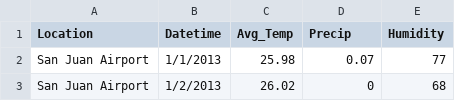
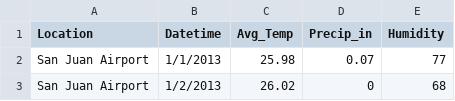
Before and after one commit to T-MInDS/Aedes-AI_Forecasting, a CSV file: data/Weather/san_juan_airport.csv, drawn as a sheet; only a part is shown.

Commit message:
Fixed NN predictions for PR locations

```diff
--- a/data/Weather/san_juan_airport.csv
+++ b/data/Weather/san_juan_airport.csv
@@ -1,2 +1,2 @@
-Location,Datetime,Avg_Temp,Precip,Humidity
+Location,Datetime,Avg_Temp,Precip_in,Humidity
 San Juan Airport,1/1/2013,25.98,0.07,77
```
Also changed, not shown: data/Weather/Salinas_weather.csv, 18 other files.
